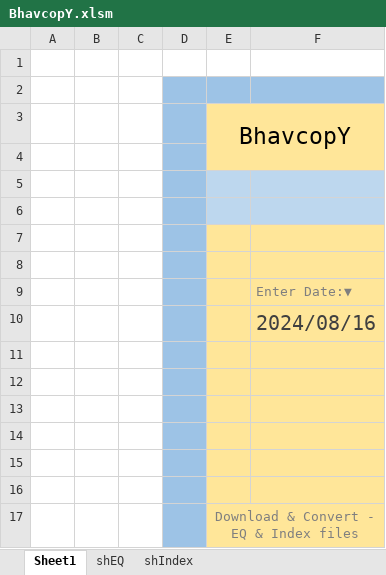
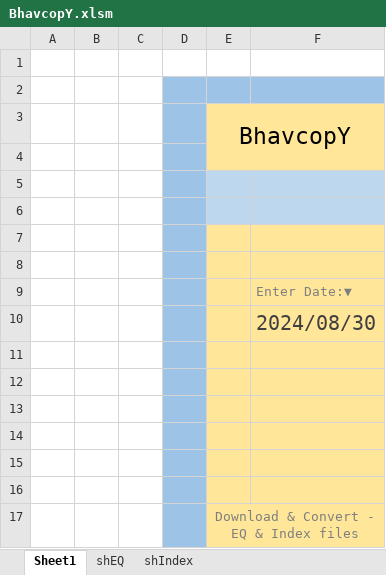
Before and after one commit to pksingh13/BhavcopY, an Excel workbook: BhavcopY/BhavcopY.xlsm, sheet Sheet1, drawn as a sheet; values as stored, in another font and other column widths than the file's, no borders; charts and pictures not drawn; the diff names each change by its address in the sheet, - before the commit and + after, or states it on an @@ line.

```diff
--- a/BhavcopY/BhavcopY.xlsm (sheet Sheet1)
+++ b/BhavcopY/BhavcopY.xlsm (sheet Sheet1)
-F10: 2024/08/16
+F10: 2024/08/30
```
Also changed, not shown: sheet shEQ, sheet shIndex.
